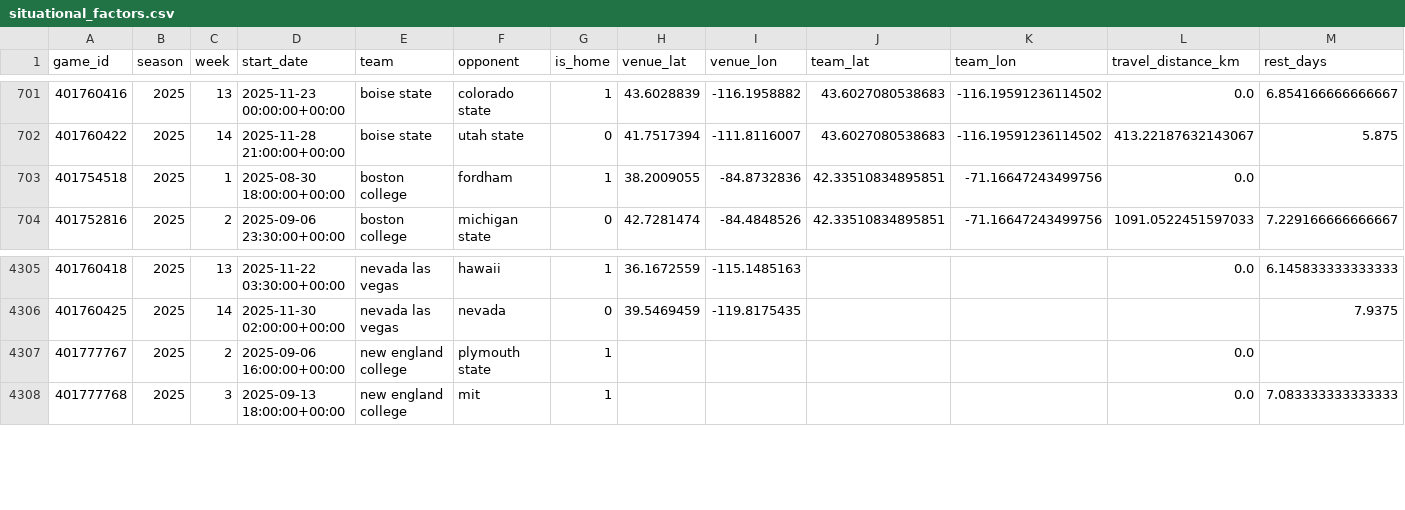
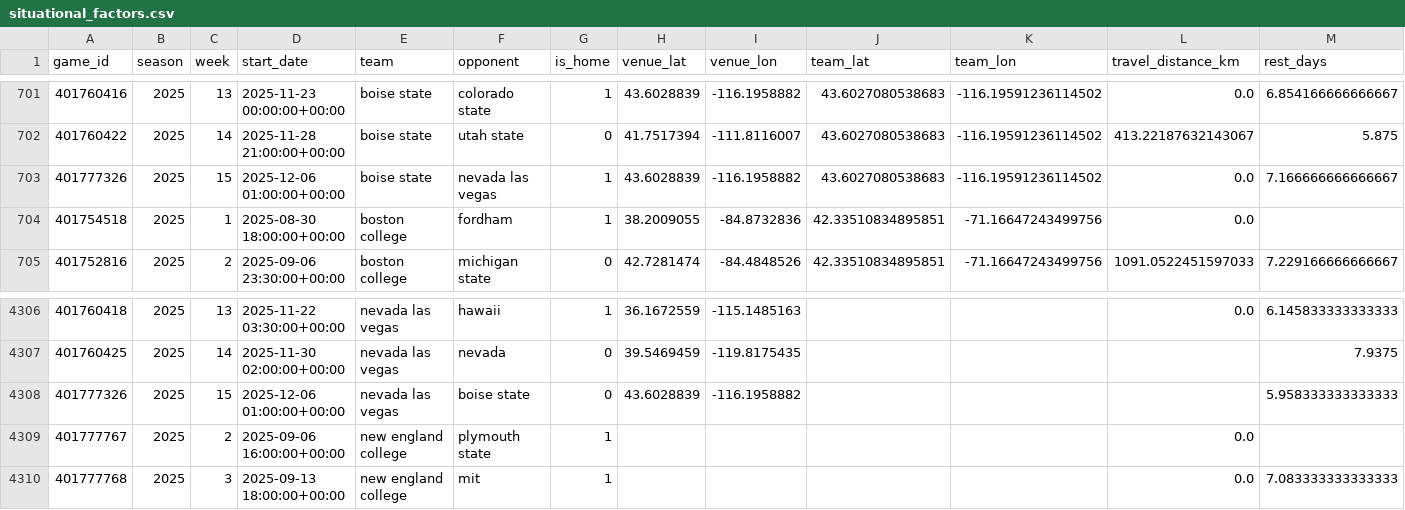
Before and after one commit to Clownworldenjoyer76/cfb_for_mat, a CSV file: situational_factors.csv, drawn as a sheet; only a part is shown, gaps mark what is left out.

```diff
--- a/situational_factors.csv
+++ b/situational_factors.csv
@@ -702,2 +702,3 @@ game_id,season,week,start_date,team,opponent,is_home,venue_lat,venue_lon,team_la
 401760422,2025,14,2025-11-28 21:00:00+00:00,boise state,utah state,0,41.7517394,-111.8116007,43.6027080538683,-116.19591236114502,413.22187632143067,5.875
+401777326,2025,15,2025-12-06 01:00:00+00:00,boise state,nevada las vegas,1,43.6028839,-116.1958882,43.6027080538683,-116.19591236114502,0.0,7.166666666666667
 401754518,2025,1,2025-08-30 18:00:00+00:00,boston college,fordham,1,38.2009055,-84.8732836,42.33510834895851,-71.16647243499756,0.0,
@@ -4306,2 +4307,3 @@ game_id,season,week,start_date,team,opponent,is_home,venue_lat,venue_lon,team_la
 401760425,2025,14,2025-11-30 02:00:00+00:00,nevada las vegas,nevada,0,39.5469459,-119.8175435,,,,7.9375
+401777326,2025,15,2025-12-06 01:00:00+00:00,nevada las vegas,boise state,0,43.6028839,-116.1958882,,,,5.958333333333333
 401777767,2025,2,2025-09-06 16:00:00+00:00,new england college,plymouth state,1,,,,,0.0,
```
Also changed, not shown: 1 other file.
